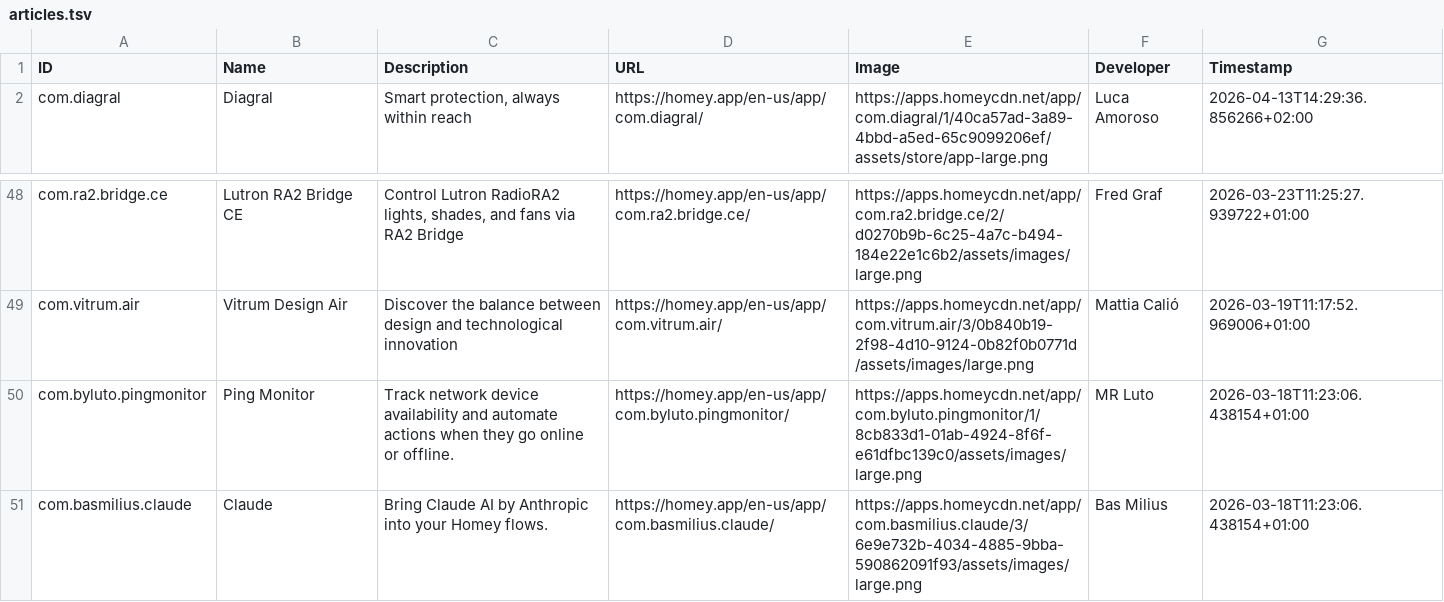
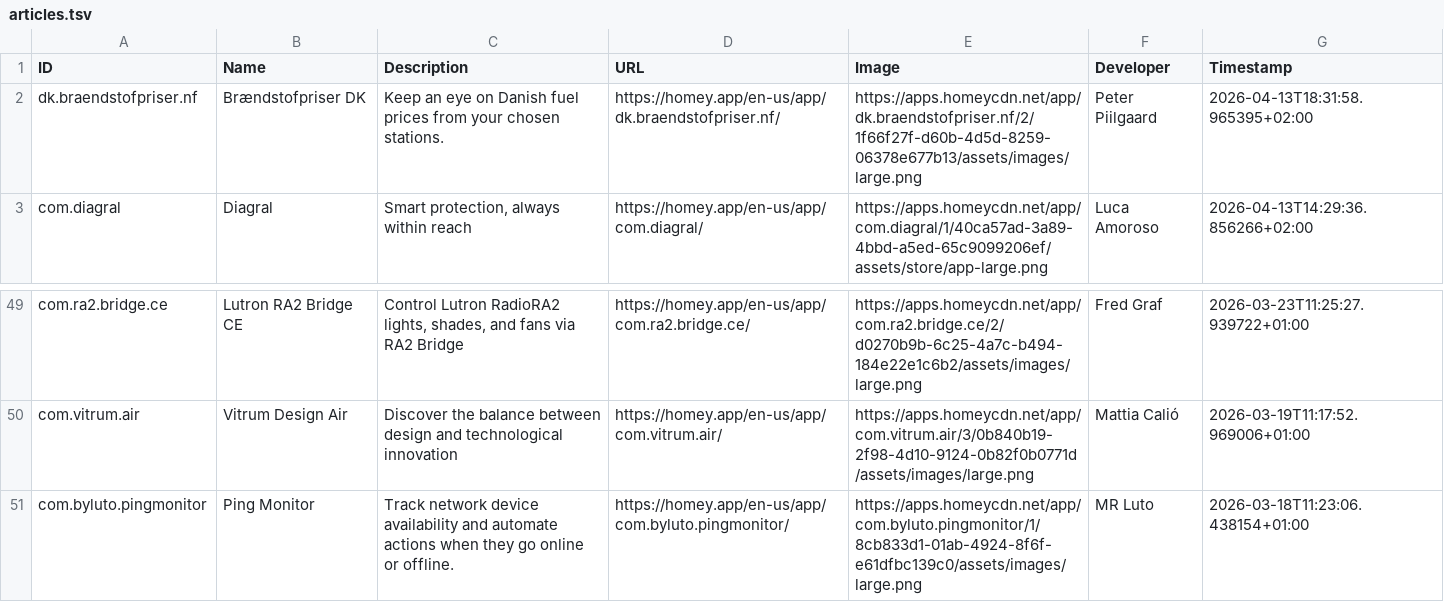
Before and after one commit to bennokress/rss-feeds, a TSV file: Homey App Store - New Apps/articles.tsv, drawn as a sheet; only a part is shown, gaps mark what is left out; removed rows and columns are numbered as before the commit, all else as after; the diff names each change by its address in the sheet, - before the commit and + after, or states it on an @@ line.

```diff
--- a/Homey App Store - New Apps/articles.tsv
+++ b/Homey App Store - New Apps/articles.tsv
+row 2: dk.braendstofpriser.nf | Brændstofpriser DK | Keep an eye on Danish fuel prices from your chosen stations. | https://homey.app/en-us/app/dk.braendstofpriser.nf/ | https://apps.homeycdn.net/app/dk.braendstofpriser.nf/2/1f66f27f-d60b-4d5d-8259-06378e677b13/assets/images/large.png | Peter Piilgaard | 2026-04-13T18:31:58.965395+02:00
-row 51: com.basmilius.claude | Claude | Bring Claude AI by Anthropic into your Homey flows. | https://homey.app/en-us/app/com.basmilius.claude/ | https://apps.homeycdn.net/app/com.basmilius.claude/3/6e9e732b-4034-4885-9bba-590862091f93/assets/images/large.png | Bas Milius | 2026-03-18T11:23:06.438154+01:00
```
Also changed, not shown: 1 other file.
